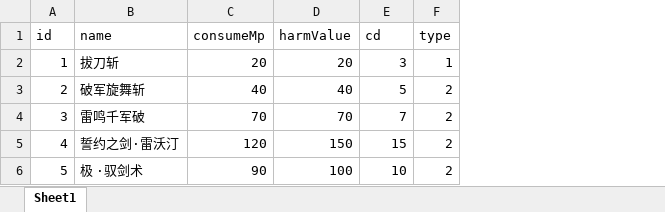
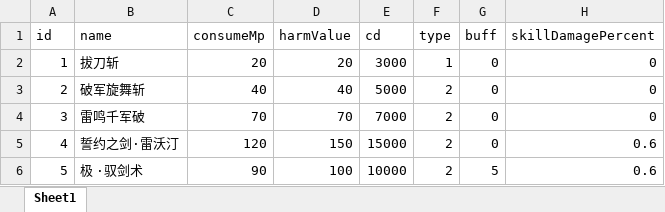
Before and after one commit to zldevil/Java-MMORPG-, an Excel workbook: MMORPG-Demo/MMOServer/src/main/resources/static/skills.xlsx, sheet Sheet1, drawn as a sheet; values as stored, in another font and other column widths than the file's, no borders; the diff names each change by its address in the sheet, - before the commit and + after, or states it on an @@ line.

```diff
--- a/MMORPG-Demo/MMOServer/src/main/resources/static/skills.xlsx (sheet Sheet1)
+++ b/MMORPG-Demo/MMOServer/src/main/resources/static/skills.xlsx (sheet Sheet1)
+column G (buff), rows 2-6: 0 | 0 | 0 | 0 | 5
+column H (skillDamagePercent), rows 2-6: 0 | 0 | 0 | 0.6 | 0.6
-E2 (cd): 3
+E2 (cd): 3000
-E3 (cd): 5
+E3 (cd): 5000
-E4 (cd): 7
+E4 (cd): 7000
-E5 (cd): 15
+E5 (cd): 15000
-E6 (cd): 10
+E6 (cd): 10000
```
Also changed, not shown: MMORPG-Demo/MMOServer/src/main/resources/static/SceneEntity.xlsx, MMORPG-Demo/MMOServer/src/main/resources/static/buff.xlsx, 56 other files.
